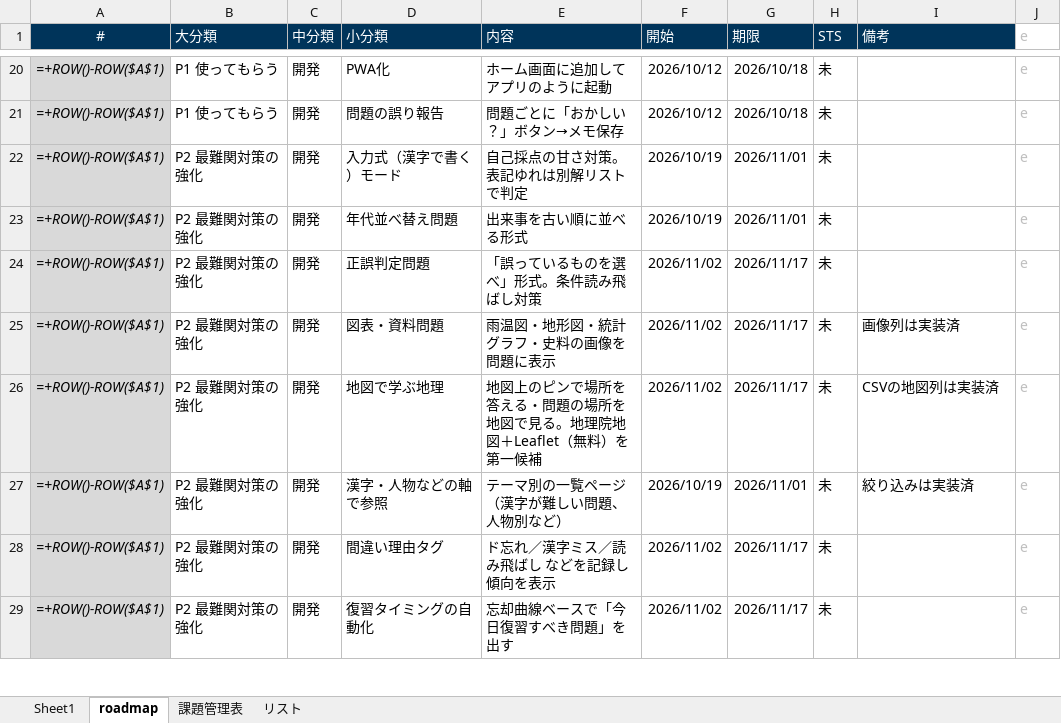
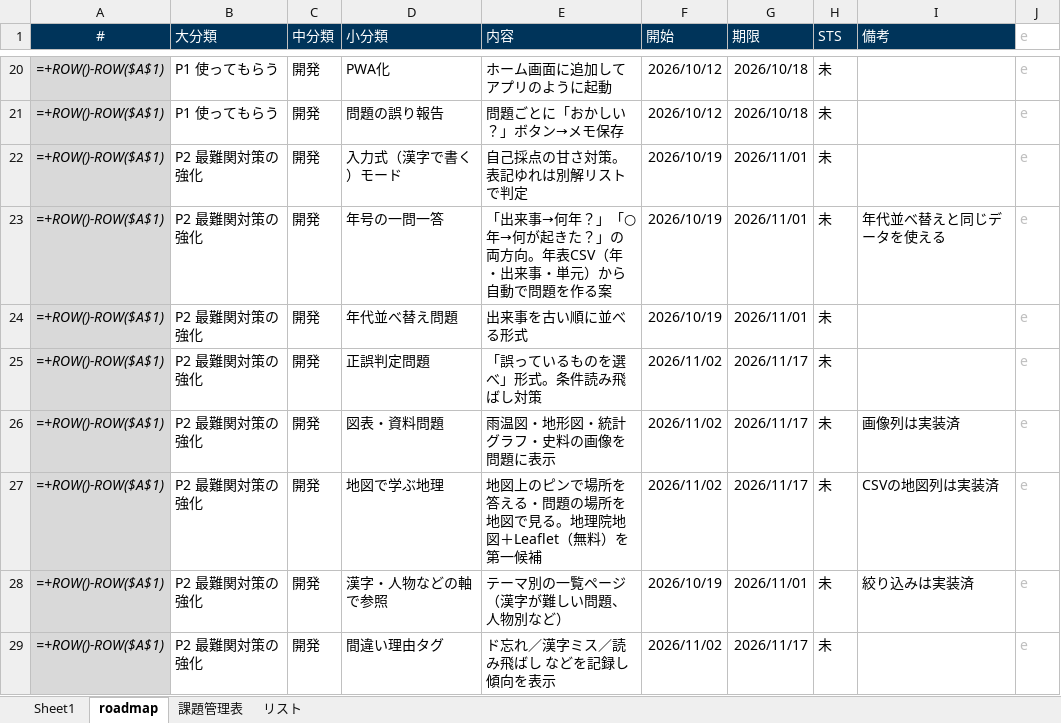
Before and after one commit to tarooooo-u/shakai, an Excel workbook: docs/社会学習roadmap.xlsx, sheet roadmap, drawn as a sheet; only a part is shown, gaps mark what is left out; the shorter side is filled out with more unchanged rows; values as stored, in another font and other column widths than the file's, no borders; formulas without a stored value are shown as written; conditional formats not drawn; the diff names each change by its address in the sheet, - before the commit and + after, or states it on an @@ line.

```diff
--- a/docs/社会学習roadmap.xlsx (sheet roadmap)
+++ b/docs/社会学習roadmap.xlsx (sheet roadmap)
+row 23: =+ROW()-ROW($A$1) | P2 最難関対策の強化 | 開発 | 年号の一問一答 | 「出来事→何年？」「○年→何が起きた？」の両方向。年表CSV（年・出来事・単元）から自動で問題を作る案 | 2026/10/19 | 2026/11/01 | 未 | 年代並べ替えと同じデータを使える | e
```
